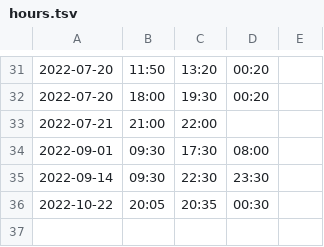
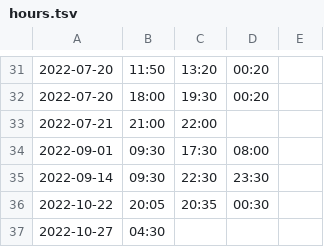
Before and after one commit to bigsmoke/sapienshabitat, a TSV file: hours.tsv, drawn as a sheet; only a part is shown, gaps mark what is left out.

```diff
--- a/hours.tsv
+++ b/hours.tsv
@@ -36 +36,2 @@
 2022-10-22	20:05	20:35	00:30
+2022-10-27	04:30
```
Also changed, not shown: 1 other file.
